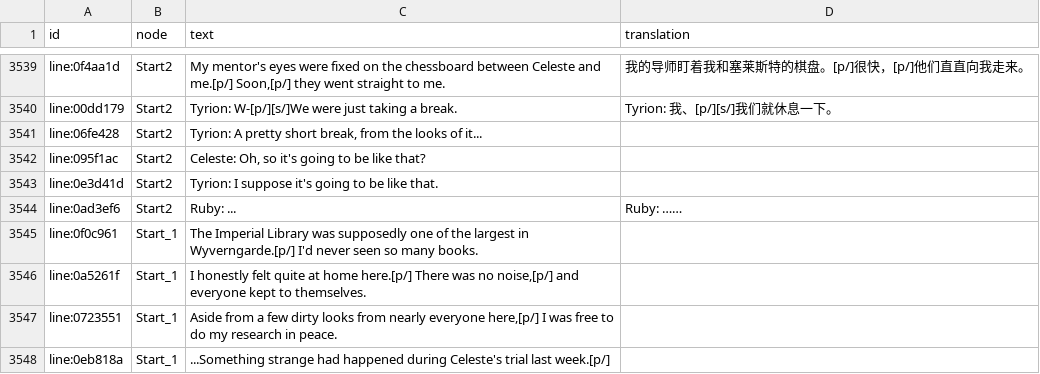
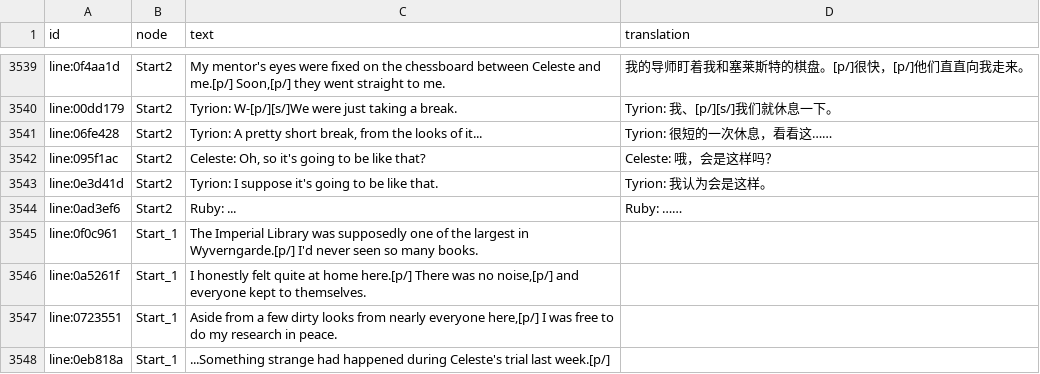
Before and after one commit to kurikomoe/TCAA_CHS, a CSV file: Workshop/game/output/C2 Dialogue.csv, drawn as a sheet; only a part is shown, gaps mark what is left out.

```diff
--- a/Workshop/game/output/C2 Dialogue.csv
+++ b/Workshop/game/output/C2 Dialogue.csv
@@ -3540,5 +3540,5 @@ line:0f4aa1d,Start2,"My mentor's eyes were fixed on the chessboard between Celes
 line:00dd179,Start2,Tyrion: W-[p/][s/]We were just taking a break.,Tyrion: 我、[p/][s/]我们就休息一下。
-line:06fe428,Start2,"Tyrion: A pretty short break, from the looks of it...",
-line:095f1ac,Start2,"Celeste: Oh, so it's going to be like that?",
-line:0e3d41d,Start2,Tyrion: I suppose it's going to be like that.,
+line:06fe428,Start2,"Tyrion: A pretty short break, from the looks of it...",Tyrion: 很短的一次休息，看看这……
+line:095f1ac,Start2,"Celeste: Oh, so it's going to be like that?",Celeste: 哦，会是这样吗？
+line:0e3d41d,Start2,Tyrion: I suppose it's going to be like that.,Tyrion: 我认为会是这样。
 line:0ad3ef6,Start2,Ruby: ...,Ruby: ……
```
Also changed, not shown: 3 other files.
